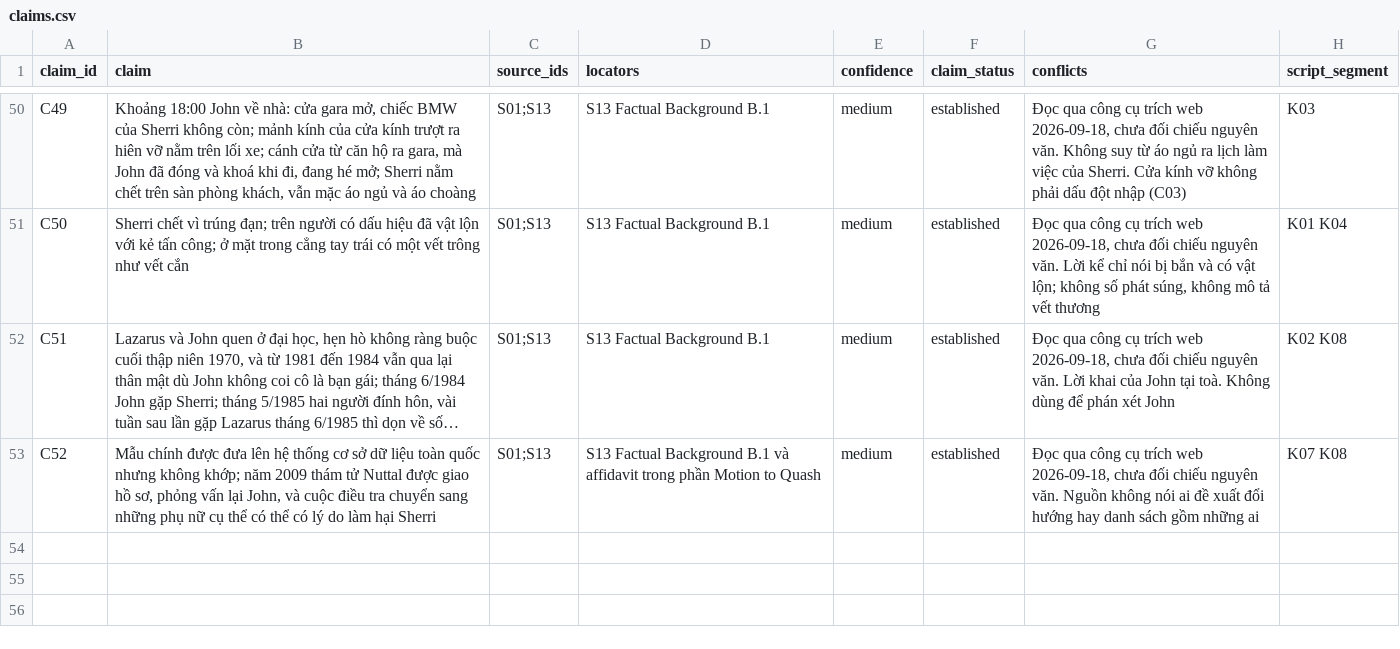
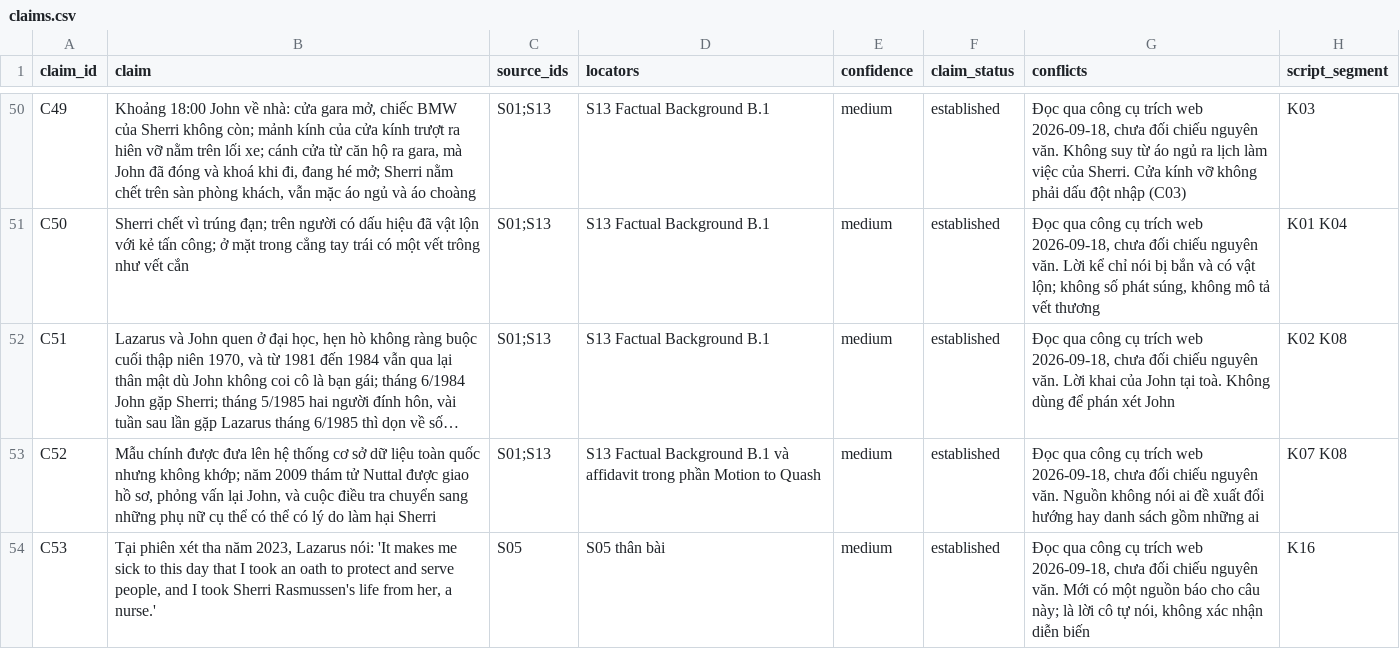
Before and after one commit to anhtu230196/youtube-research-system, a CSV file: t-i/outputs/YouTube-Research-System/episodes/NET-0006-sherri-rasmussen/claims.csv, drawn as a sheet; only a part is shown, gaps mark what is left out; long unchanged cells end in …; the diff names each change by its address in the sheet, - before the commit and + after, or states it on an @@ line.

```diff
--- a/t-i/outputs/YouTube-Research-System/episodes/NET-0006-sherri-rasmussen/claims.csv
+++ b/t-i/outputs/YouTube-Research-System/episodes/NET-0006-sherri-rasmussen/claims.csv
+row 54: C53 | Tại phiên xét tha năm 2023, Lazarus nói: 'It makes me sick to this day that I took an oath to protect and serve people, and I took Sherri Rasmussen's life from her, a nurse.' | S05 | S05 thân bài | medium | established | Đọc qua công cụ trích web 2026-09-18, chưa đối chiếu nguyên văn. Mới có một nguồn báo cho câu này; là lời cô tự nói, không xác nhận diễn biến | K16
```
Also changed, not shown: 1 other file.
